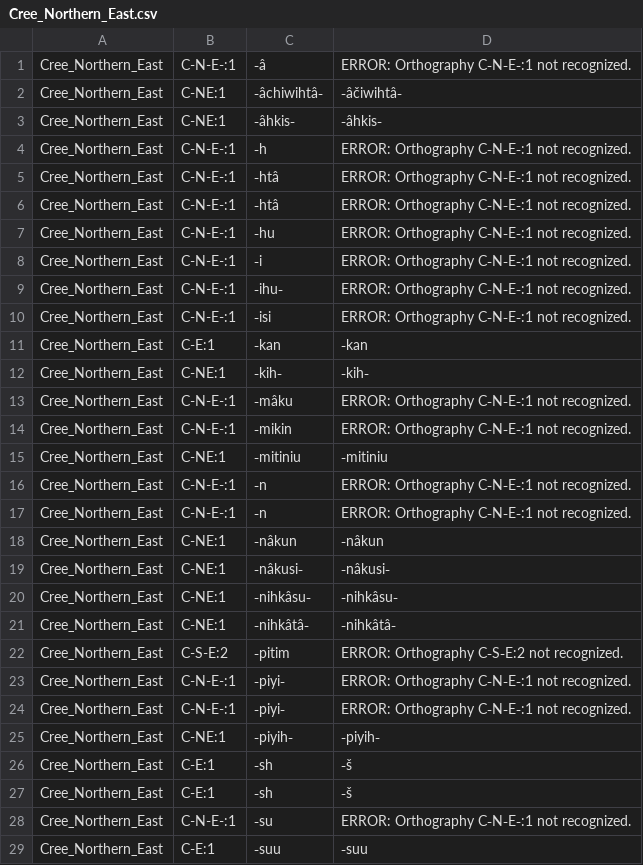
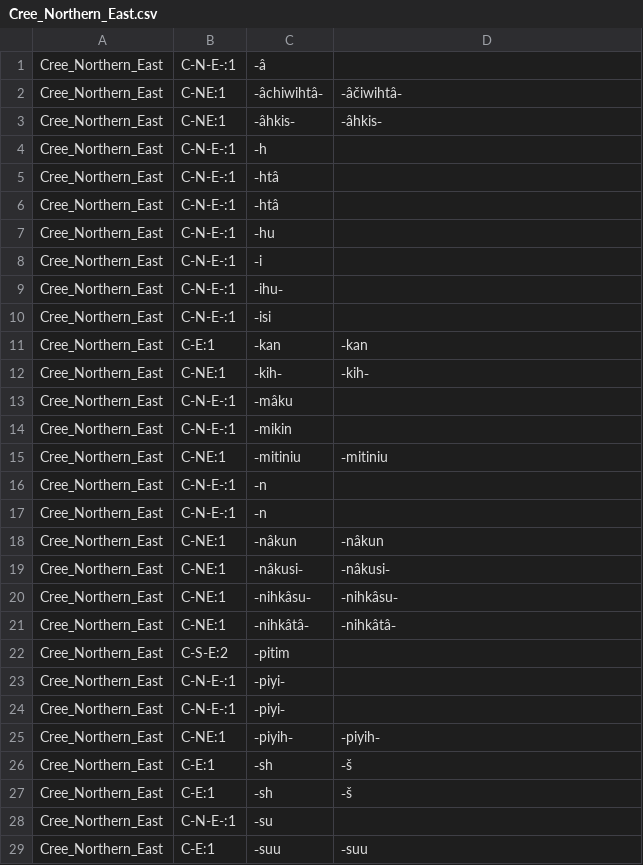
Before and after one commit to dwhieb/Nisinoon, a CSV file: data/transliterations/Cree_Northern_East.csv, drawn as a sheet; only a part is shown; the diff covers the shown part only.

Commit message:
DATA: Remove orthography errors from publicly-facing data

```diff
--- a/data/transliterations/Cree_Northern_East.csv
+++ b/data/transliterations/Cree_Northern_East.csv
@@ -1,18 +1,18 @@
-Cree_Northern_East,C-N-E-:1,‑â,ERROR: Orthography C‑N‑E‑:1 not recognized.
+Cree_Northern_East,C-N-E-:1,‑â,
 Cree_Northern_East,C-NE:1,‑âchiwihtâ‑,‑âčiwihtâ‑
 Cree_Northern_East,C-NE:1,‑âhkis‑,‑âhkis‑
-Cree_Northern_East,C-N-E-:1,‑h,ERROR: Orthography C‑N‑E‑:1 not recognized.
-Cree_Northern_East,C-N-E-:1,‑htâ,ERROR: Orthography C‑N‑E‑:1 not recognized.
-Cree_Northern_East,C-N-E-:1,‑htâ,ERROR: Orthography C‑N‑E‑:1 not recognized.
-Cree_Northern_East,C-N-E-:1,‑hu,ERROR: Orthography C‑N‑E‑:1 not recognized.
-Cree_Northern_East,C-N-E-:1,‑i,ERROR: Orthography C‑N‑E‑:1 not recognized.
-Cree_Northern_East,C-N-E-:1,‑ihu‑,ERROR: Orthography C‑N‑E‑:1 not recognized.
-Cree_Northern_East,C-N-E-:1,‑isi,ERROR: Orthography C‑N‑E‑:1 not recognized.
+Cree_Northern_East,C-N-E-:1,‑h,
+Cree_Northern_East,C-N-E-:1,‑htâ,
+Cree_Northern_East,C-N-E-:1,‑htâ,
+Cree_Northern_East,C-N-E-:1,‑hu,
+Cree_Northern_East,C-N-E-:1,‑i,
+Cree_Northern_East,C-N-E-:1,‑ihu‑,
+Cree_Northern_East,C-N-E-:1,‑isi,
 Cree_Northern_East,C-E:1,‑kan,‑kan
 Cree_Northern_East,C-NE:1,‑kih‑,‑kih‑
-Cree_Northern_East,C-N-E-:1,‑mâku,ERROR: Orthography C‑N‑E‑:1 not recognized.
-Cree_Northern_East,C-N-E-:1,‑mikin,ERROR: Orthography C‑N‑E‑:1 not recognized.
+Cree_Northern_East,C-N-E-:1,‑mâku,
+Cree_Northern_East,C-N-E-:1,‑mikin,
 Cree_Northern_East,C-NE:1,‑mitiniu,‑mitiniu
-Cree_Northern_East,C-N-E-:1,‑n,ERROR: Orthography C‑N‑E‑:1 not recognized.
-Cree_Northern_East,C-N-E-:1,‑n,ERROR: Orthography C‑N‑E‑:1 not recognized.
+Cree_Northern_East,C-N-E-:1,‑n,
+Cree_Northern_East,C-N-E-:1,‑n,
 Cree_Northern_East,C-NE:1,‑nâkun,‑nâkun
@@ -21,5 +21,5 @@ Cree_Northern_East,C-NE:1,‑nihkâsu‑,‑nihkâsu‑
 Cree_Northern_East,C-NE:1,‑nihkâtâ‑,‑nihkâtâ‑
-Cree_Northern_East,C-S-E:2,‑pitim,ERROR: Orthography C‑S‑E:2 not recognized.
-Cree_Northern_East,C-N-E-:1,‑piyi‑,ERROR: Orthography C‑N‑E‑:1 not recognized.
-Cree_Northern_East,C-N-E-:1,‑piyi‑,ERROR: Orthography C‑N‑E‑:1 not recognized.
+Cree_Northern_East,C-S-E:2,‑pitim,
+Cree_Northern_East,C-N-E-:1,‑piyi‑,
+Cree_Northern_East,C-N-E-:1,‑piyi‑,
 Cree_Northern_East,C-NE:1,‑piyih‑,‑piyih‑
@@ -27,3 +27,3 @@ Cree_Northern_East,C-E:1,‑sh,‑š
 Cree_Northern_East,C-E:1,‑sh,‑š
-Cree_Northern_East,C-N-E-:1,‑su,ERROR: Orthography C‑N‑E‑:1 not recognized.
+Cree_Northern_East,C-N-E-:1,‑su,
 Cree_Northern_East,C-E:1,‑suu,‑suu
```
Also changed, not shown: 41 edited cells elsewhere in this file, data/transliterations/Cree_Southern_East.csv, data/transliterations/Delaware_Munsee.csv, 19 other files.
